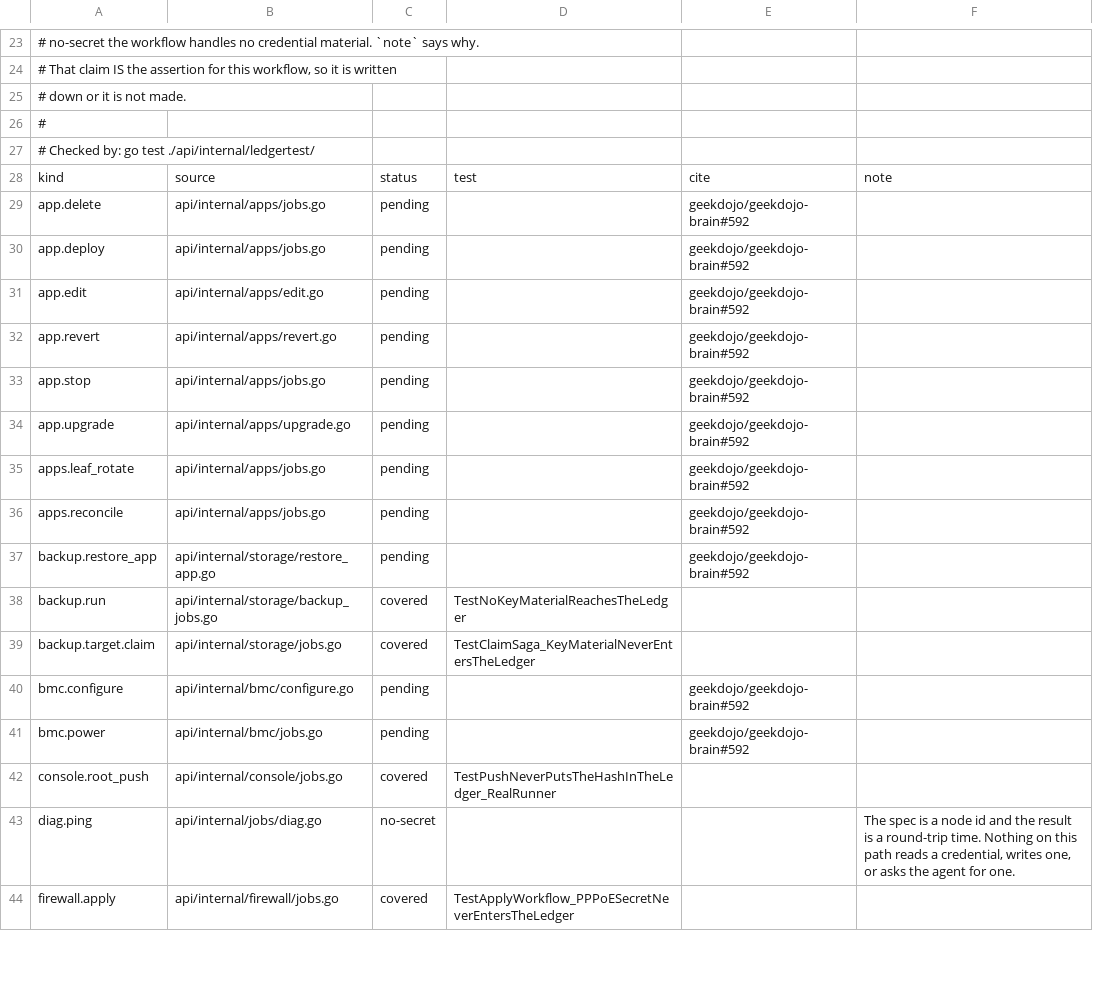
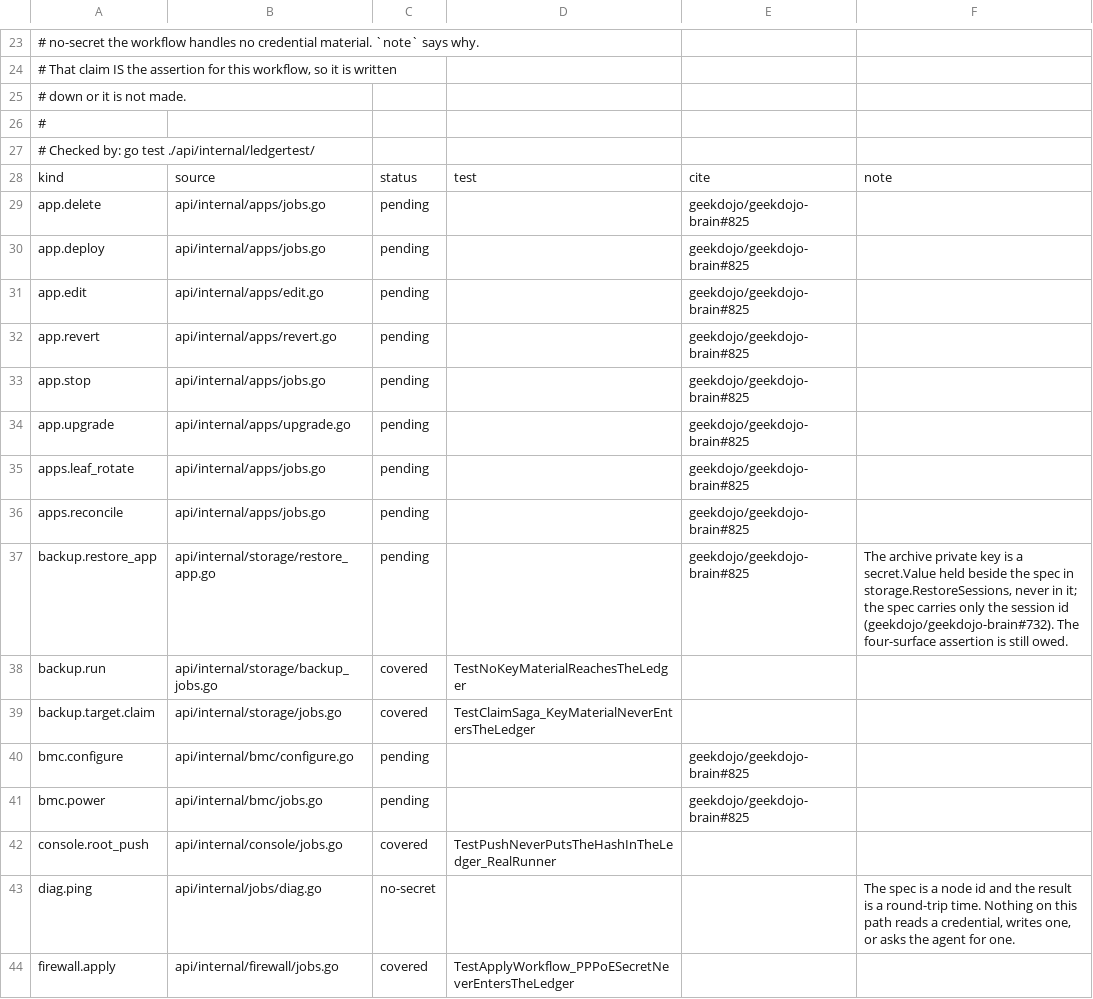
Before and after one commit to geekdojo/rasputin-control-plane, a TSV file: .github/ledger-secrets.tsv, drawn as a sheet; only a part is shown, gaps mark what is left out; the diff covers the shown part only.

```diff
--- a/.github/ledger-secrets.tsv
+++ b/.github/ledger-secrets.tsv
@@ -28,15 +28,15 @@
 kind	source	status	test	cite	note
-app.delete	api/internal/apps/jobs.go	pending		geekdojo/geekdojo-brain#592	
-app.deploy	api/internal/apps/jobs.go	pending		geekdojo/geekdojo-brain#592	
-app.edit	api/internal/apps/edit.go	pending		geekdojo/geekdojo-brain#592	
-app.revert	api/internal/apps/revert.go	pending		geekdojo/geekdojo-brain#592	
-app.stop	api/internal/apps/jobs.go	pending		geekdojo/geekdojo-brain#592	
-app.upgrade	api/internal/apps/upgrade.go	pending		geekdojo/geekdojo-brain#592	
-apps.leaf_rotate	api/internal/apps/jobs.go	pending		geekdojo/geekdojo-brain#592	
-apps.reconcile	api/internal/apps/jobs.go	pending		geekdojo/geekdojo-brain#592	
-backup.restore_app	api/internal/storage/restore_app.go	pending		geekdojo/geekdojo-brain#592	
+app.delete	api/internal/apps/jobs.go	pending		geekdojo/geekdojo-brain#825	
+app.deploy	api/internal/apps/jobs.go	pending		geekdojo/geekdojo-brain#825	
+app.edit	api/internal/apps/edit.go	pending		geekdojo/geekdojo-brain#825	
+app.revert	api/internal/apps/revert.go	pending		geekdojo/geekdojo-brain#825	
+app.stop	api/internal/apps/jobs.go	pending		geekdojo/geekdojo-brain#825	
+app.upgrade	api/internal/apps/upgrade.go	pending		geekdojo/geekdojo-brain#825	
+apps.leaf_rotate	api/internal/apps/jobs.go	pending		geekdojo/geekdojo-brain#825	
+apps.reconcile	api/internal/apps/jobs.go	pending		geekdojo/geekdojo-brain#825	
+backup.restore_app	api/internal/storage/restore_app.go	pending		geekdojo/geekdojo-brain#825	The archive private key is a secret.Value held beside the spec in storage.RestoreSessions, never in it; the spec carries only the session id (geekdojo/geekdojo-brain#732). The four-surface assertion is still owed.
 backup.run	api/internal/storage/backup_jobs.go	covered	TestNoKeyMaterialReachesTheLedger		
 backup.target.claim	api/internal/storage/jobs.go	covered	TestClaimSaga_KeyMaterialNeverEntersTheLedger		
-bmc.configure	api/internal/bmc/configure.go	pending		geekdojo/geekdojo-brain#592	
-bmc.power	api/internal/bmc/jobs.go	pending		geekdojo/geekdojo-brain#592	
+bmc.configure	api/internal/bmc/configure.go	pending		geekdojo/geekdojo-brain#825	
+bmc.power	api/internal/bmc/jobs.go	pending		geekdojo/geekdojo-brain#825	
 console.root_push	api/internal/console/jobs.go	covered	TestPushNeverPutsTheHashInTheLedger_RealRunner		
```
Also changed, not shown: 13 edited cells elsewhere in this file, .github/sast-register.tsv, 33 other files.
